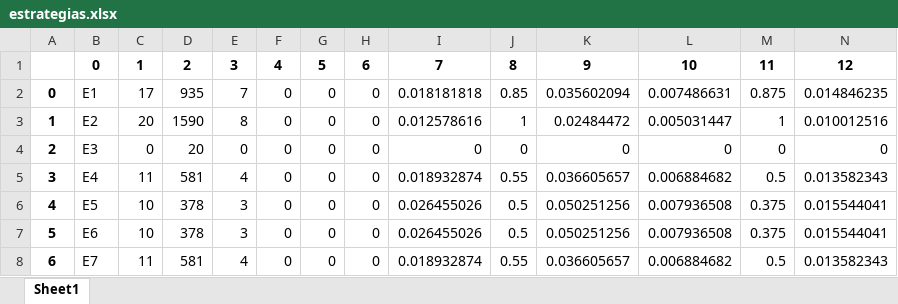
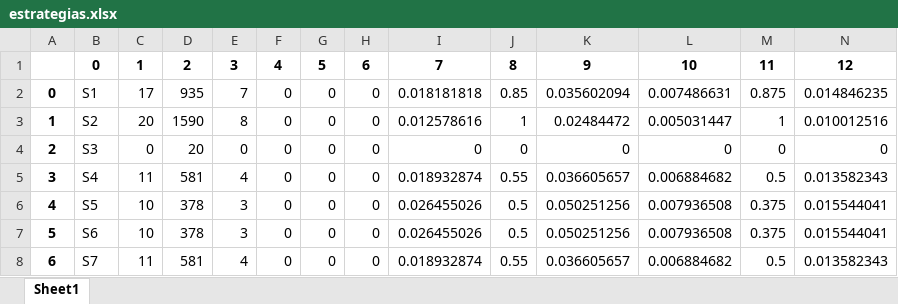
Before and after one commit to gems-uff/hybrid-strategies, an Excel workbook: experiments/experiment_2/notebooks/estrategias.xlsx, sheet Sheet1, drawn as a sheet; values as stored, in another font and other column widths than the file's, no borders; the diff names each change by its address in the sheet, - before the commit and + after, or states it on an @@ line.

```diff
--- a/experiments/experiment_2/notebooks/estrategias.xlsx (sheet Sheet1)
+++ b/experiments/experiment_2/notebooks/estrategias.xlsx (sheet Sheet1)
-B2: E1
+B2: S1
-B3: E2
+B3: S2
-B4: E3
+B4: S3
-B5: E4
+B5: S4
-B6: E5
+B6: S5
-B7: E6
+B7: S6
-B8: E7
+B8: S7
```
Also changed, not shown: experiments/experiment_2/notebooks/estrategia1.xlsx, experiments/experiment_3/notebooks/estrategia1.xlsx, 2 other files.
